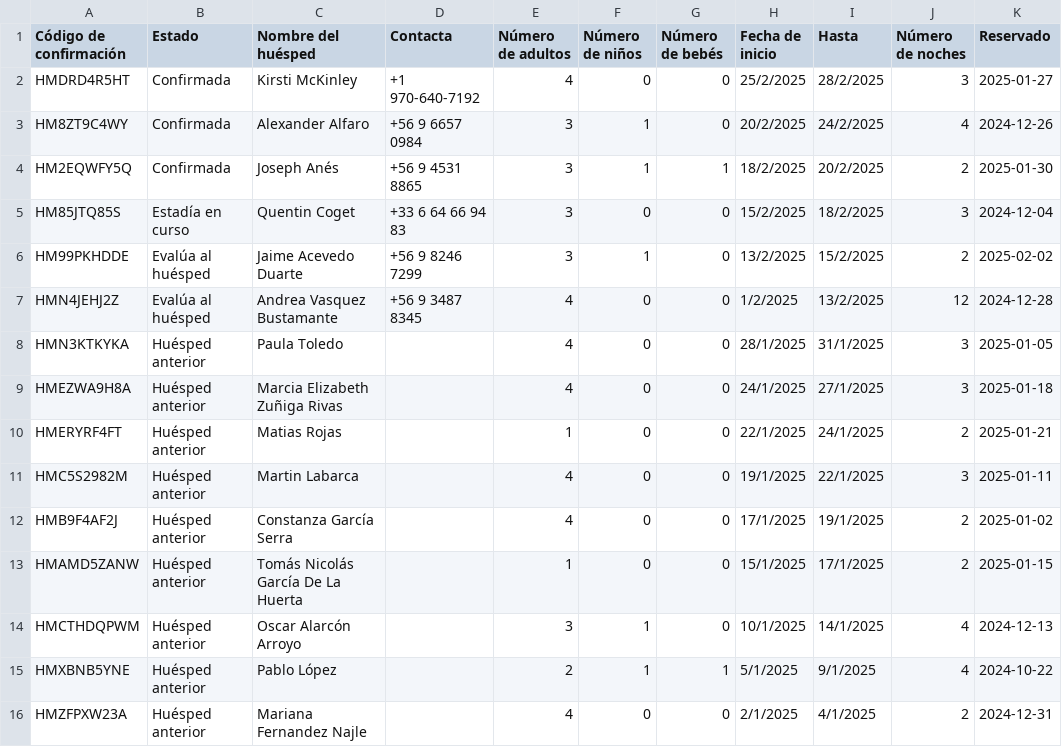
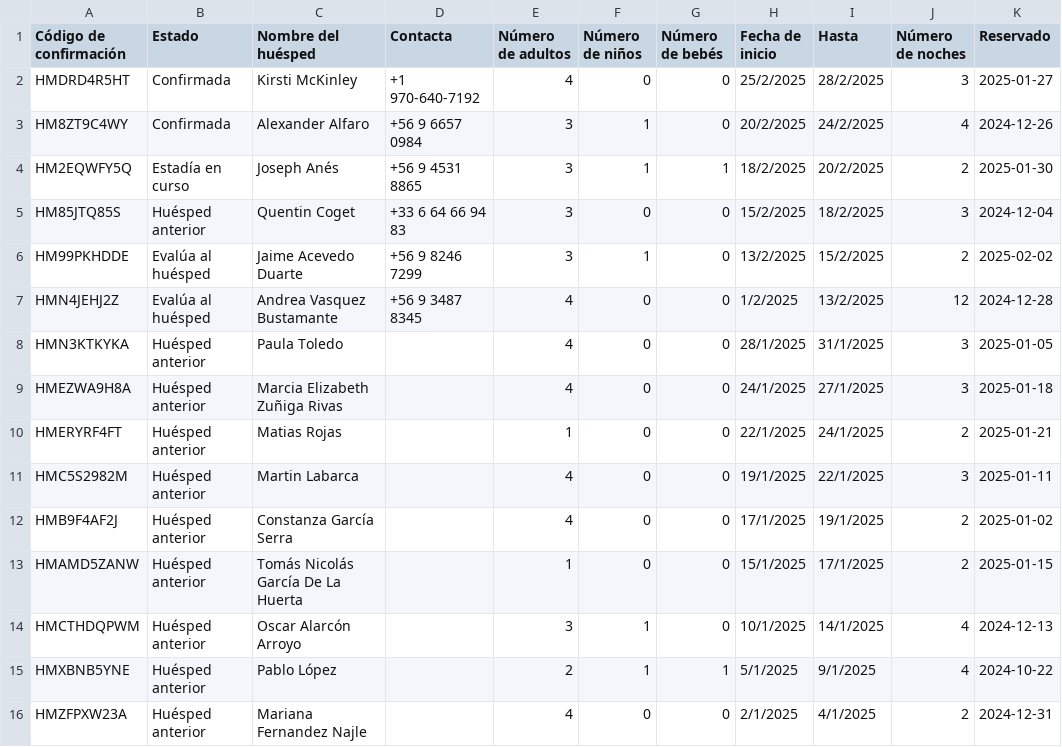
Before and after one commit to lllit/api_bot_bd, a CSV file: temp_calendar/reservations_all.csv, drawn as a sheet; only a part is shown; the diff names each change by its address in the sheet, - before the commit and + after, or states it on an @@ line.

Commit message:
Actualizar archivo de reservas y json

```diff
--- a/temp_calendar/reservations_all.csv
+++ b/temp_calendar/reservations_all.csv
-B4 (Estado): Confirmada
+B4 (Estado): Estadía en curso
-B5 (Estado): Estadía en curso
+B5 (Estado): Huésped anterior
```
Also changed, not shown: 1 other file.
